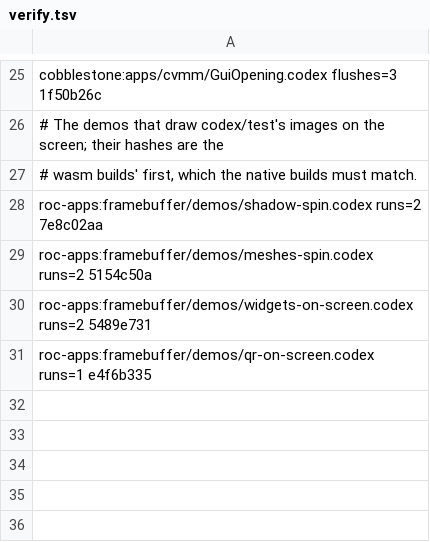
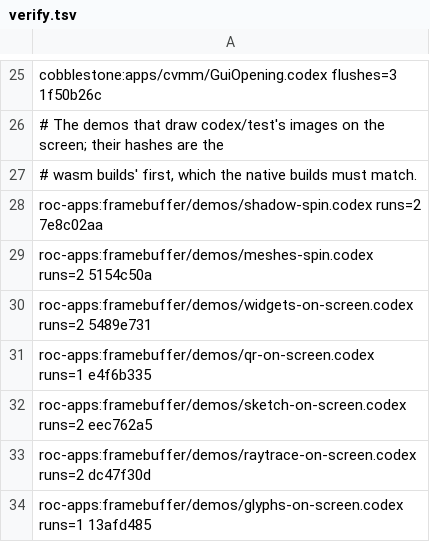
Before and after one commit to showell/roc-apps, a TSV file: framebuffer/verify.tsv, drawn as a sheet; only a part is shown, gaps mark what is left out; the diff names each change by its address in the sheet, - before the commit and + after, or states it on an @@ line.

```diff
--- a/framebuffer/verify.tsv
+++ b/framebuffer/verify.tsv
+row 32: roc-apps:framebuffer/demos/sketch-on-screen.codex runs=2 eec762a5
+row 33: roc-apps:framebuffer/demos/raytrace-on-screen.codex runs=2 dc47f30d
+row 34: roc-apps:framebuffer/demos/glyphs-on-screen.codex runs=1 13afd485
```
Also changed, not shown: 8 other files.
